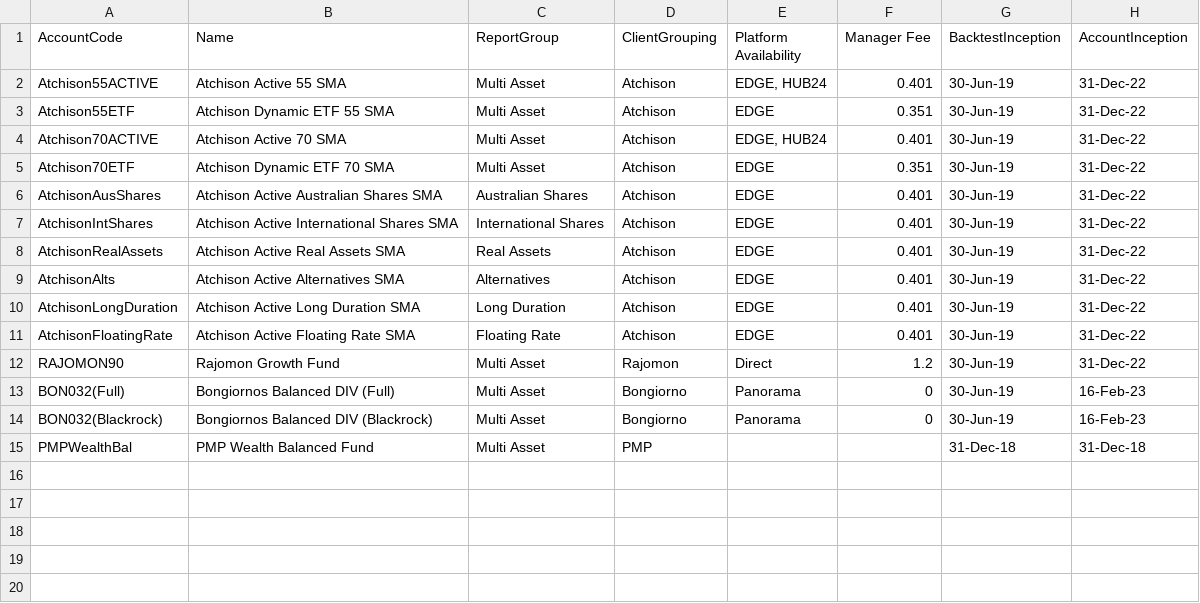
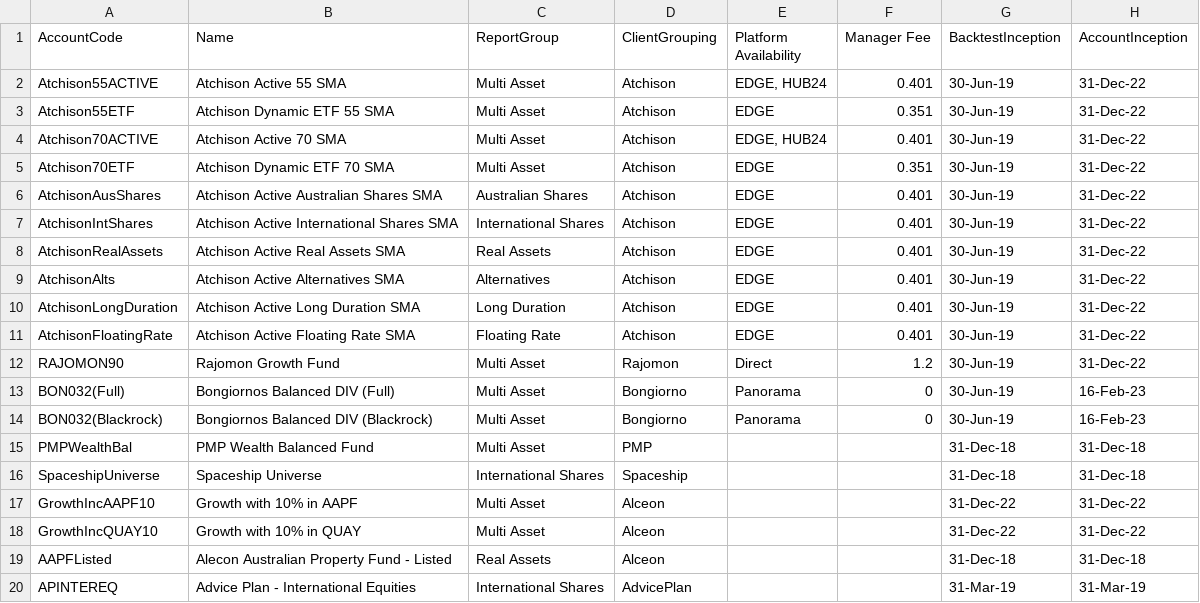
Before and after one commit to KevToohey/AtchisonAttribution, a CSV file: Account-List.csv, drawn as a sheet.

```diff
--- a/Account-List.csv
+++ b/Account-List.csv
@@ -15 +15,6 @@ BON032(Blackrock),Bongiornos Balanced DIV (Blackrock),Multi Asset,Bongiorno,Pano
 PMPWealthBal,PMP Wealth Balanced Fund,Multi Asset,PMP,,,31-Dec-18,31-Dec-18
+SpaceshipUniverse,Spaceship Universe,International Shares,Spaceship,,,31-Dec-18,31-Dec-18
+GrowthIncAAPF10,Growth with 10% in AAPF,Multi Asset,Alceon,,,31-Dec-22,31-Dec-22
+GrowthIncQUAY10,Growth with 10% in QUAY,Multi Asset,Alceon,,,31-Dec-22,31-Dec-22
+AAPFListed,Alecon Australian Property Fund - Listed,Real Assets,Alceon,,,31-Dec-18,31-Dec-18
+APINTEREQ,Advice Plan - International Equities,International Shares,AdvicePlan,,,31-Mar-19,31-Mar-19
```
Also changed, not shown: Product-List.csv.
